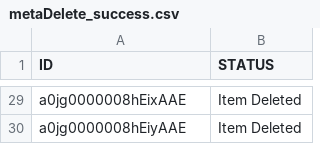
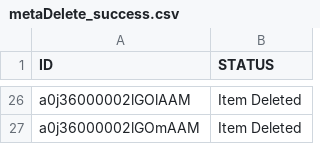
Before and after one commit to pdedicDeloitteCE/cold-void, a CSV file: logs/metaDelete_success.csv, drawn as a sheet; only a part is shown, gaps mark what is left out; the diff covers the shown part only.

```diff
--- a/logs/metaDelete_success.csv
+++ b/logs/metaDelete_success.csv
@@ -29,2 +26,2 @@
-"a0jg0000008hEixAAE","Item Deleted"
-"a0jg0000008hEiyAAE","Item Deleted"
+"a0j36000002lGOlAAM","Item Deleted"
+"a0j36000002lGOmAAM","Item Deleted"
```
Also changed, not shown: 3 removed rows and 24 edited cells elsewhere in this file, data/GBLite__GridBuddySettings__c.csv, data/metaIds.csv, 4 other files.
